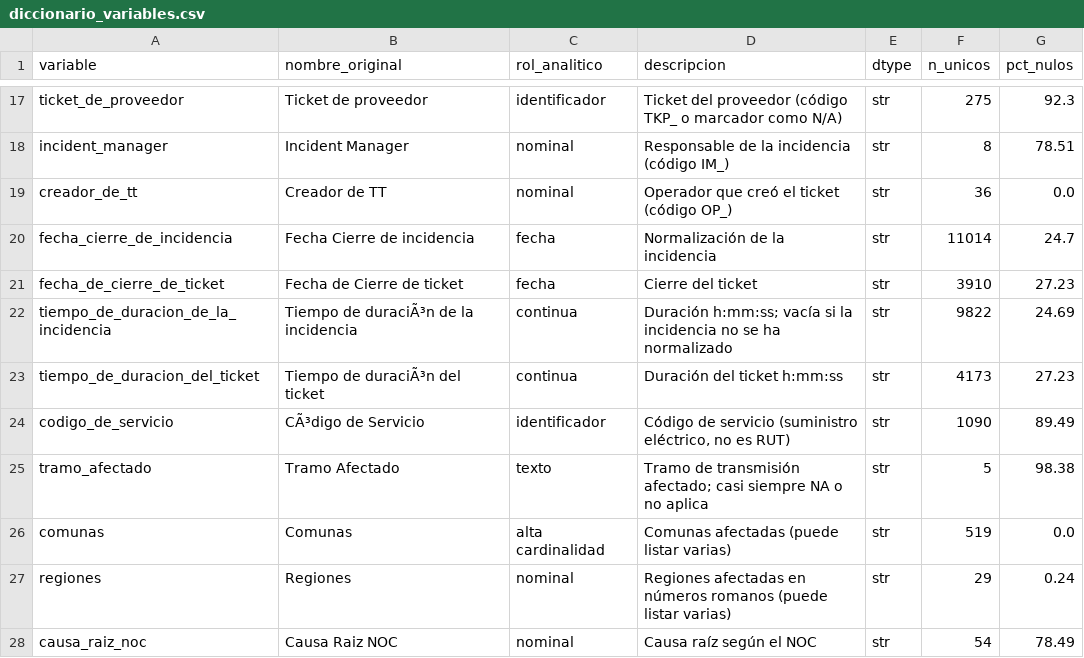
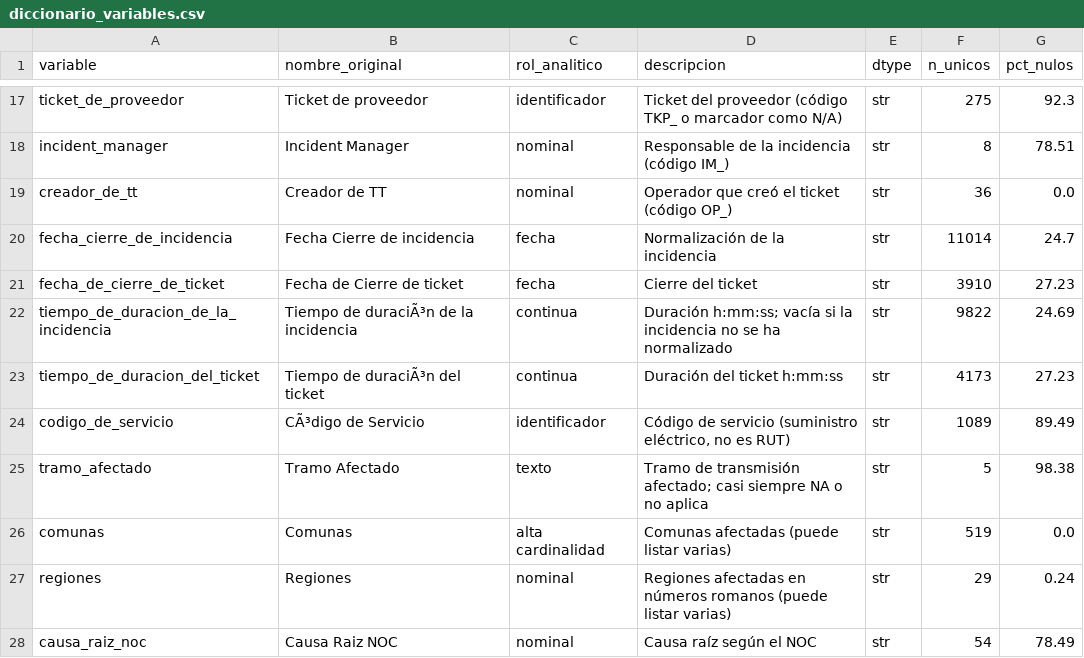
Before and after one commit to edgararciav-cpu/mcdi500-grupo6, a CSV file: docs/diccionario_variables.csv, drawn as a sheet; only a part is shown, gaps mark what is left out.

```diff
--- a/docs/diccionario_variables.csv
+++ b/docs/diccionario_variables.csv
@@ -23,3 +23,3 @@ tiempo_de_duracion_de_la_incidencia,Tiempo de duraciÃ³n de la incidencia,conti
 tiempo_de_duracion_del_ticket,Tiempo de duraciÃ³n del ticket,continua,Duración del ticket h:mm:ss,str,4173,27.23
-codigo_de_servicio,CÃ³digo de Servicio,identificador,"Código de servicio (suministro eléctrico, no es RUT)",str,1090,89.49
+codigo_de_servicio,CÃ³digo de Servicio,identificador,"Código de servicio (suministro eléctrico, no es RUT)",str,1089,89.49
 tramo_afectado,Tramo Afectado,texto,Tramo de transmisión afectado; casi siempre NA o no aplica,str,5,98.38
```
Also changed, not shown: docs/mediciones_eficiencia_f3.csv, docs/problemas_calidad_f1.csv, 9 other files.
